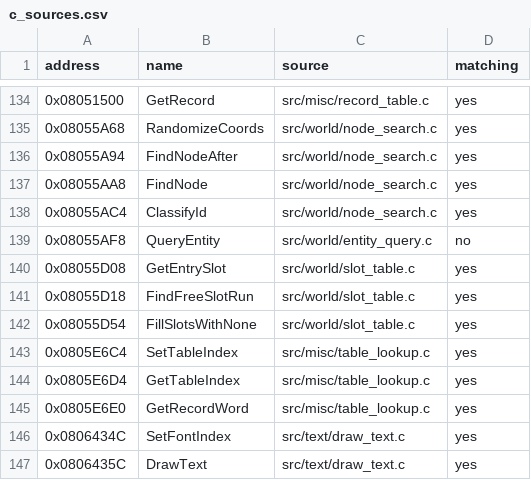
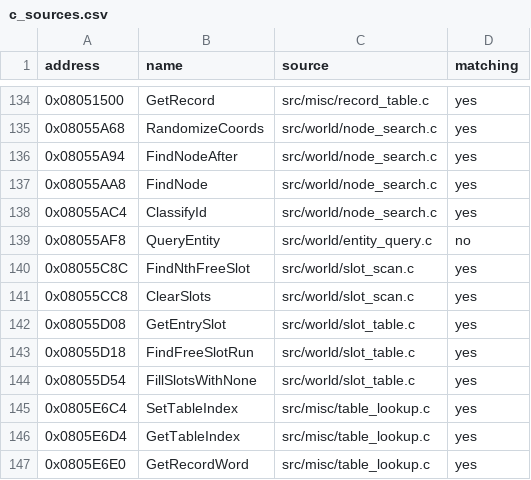
Before and after one commit to ahm3texe/gta-advance, a CSV file: data/c_sources.csv, drawn as a sheet; only a part is shown, gaps mark what is left out; the shorter side is filled out with more unchanged rows.

```diff
--- a/data/c_sources.csv
+++ b/data/c_sources.csv
@@ -139,2 +139,4 @@ address,name,source,matching
 0x08055AF8,QueryEntity,src/world/entity_query.c,no
+0x08055C8C,FindNthFreeSlot,src/world/slot_scan.c,yes
+0x08055CC8,ClearSlots,src/world/slot_scan.c,yes
 0x08055D08,GetEntrySlot,src/world/slot_table.c,yes
```
Also changed, not shown: data/functions.csv, data/matching_regions.csv, 4 other files.
